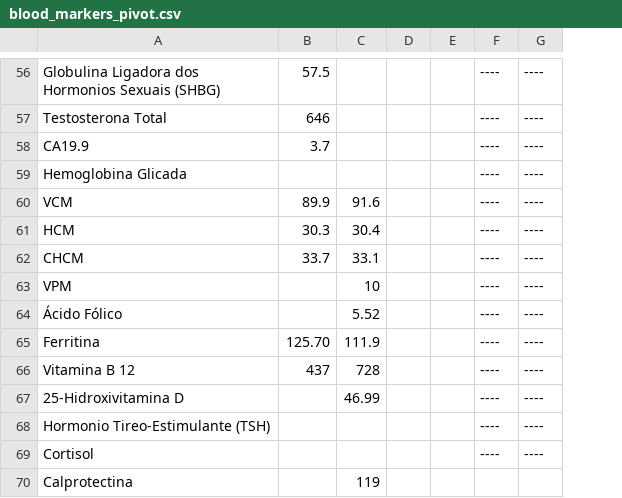
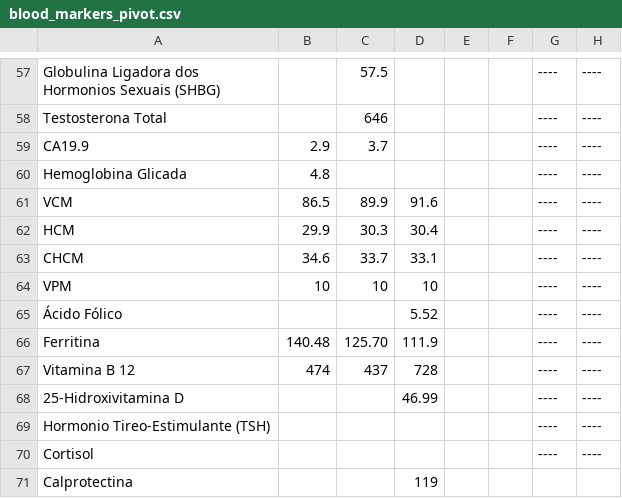
Before and after one commit to ronaldokun/maladie, a CSV file: blood_markers_pivot.csv, drawn as a sheet; only a part is shown, gaps mark what is left out; addresses are those after the commit; the diff covers the shown part only; the diff names each change by its address in the sheet, - before the commit and + after, or states it on an @@ line.

```diff
--- a/blood_markers_pivot.csv
+++ b/blood_markers_pivot.csv
+column B, rows 59-67: 2.9 | 4.8 | 86.5 | 29.9 | 34.6 | 10 |  | 140.48 | 474
-C64: (empty)
+C64: 10
```
Also changed, not shown: 1 added row and 9 edited cells elsewhere in this file, 2 other files.
